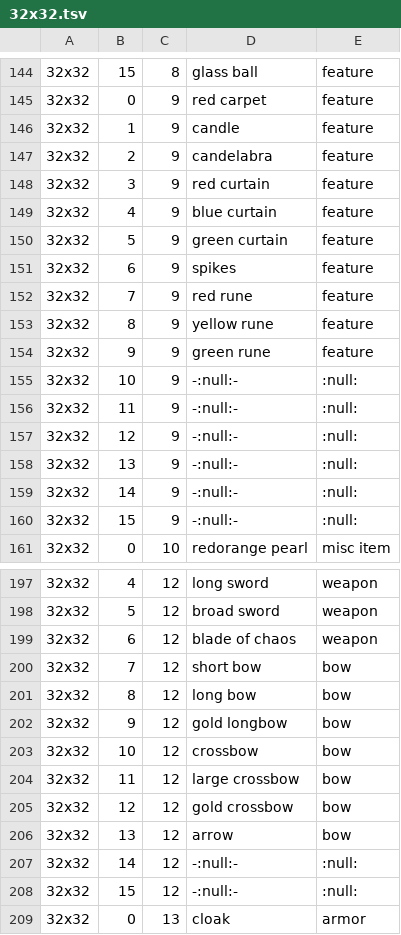
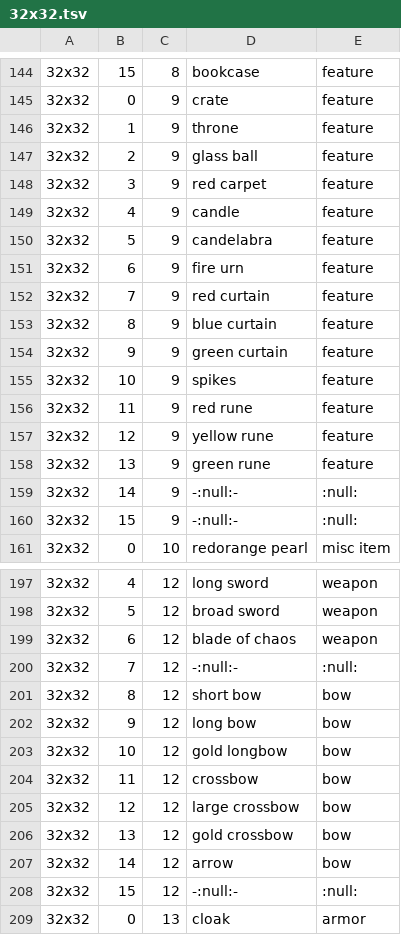
Before and after one commit to jonathanacross/pow, a TSV file: src/main/resources/data/32x32.tsv, drawn as a sheet; only a part is shown, gaps mark what is left out; the diff covers the shown part only.

```diff
--- a/src/main/resources/data/32x32.tsv
+++ b/src/main/resources/data/32x32.tsv
@@ -144,16 +144,16 @@
-32x32	15	8	glass ball	feature
-32x32	0	9	red carpet	feature
-32x32	1	9	candle	feature
-32x32	2	9	candelabra	feature
-32x32	3	9	red curtain	feature
-32x32	4	9	blue curtain	feature
-32x32	5	9	green curtain	feature
-32x32	6	9	spikes	feature
-32x32	7	9	red rune	feature
-32x32	8	9	yellow rune	feature
-32x32	9	9	green rune	feature
-32x32	10	9	-:null:-	:null:
-32x32	11	9	-:null:-	:null:
-32x32	12	9	-:null:-	:null:
-32x32	13	9	-:null:-	:null:
+32x32	15	8	bookcase	feature
+32x32	0	9	crate	feature
+32x32	1	9	throne	feature
+32x32	2	9	glass ball	feature
+32x32	3	9	red carpet	feature
+32x32	4	9	candle	feature
+32x32	5	9	candelabra	feature
+32x32	6	9	fire urn	feature
+32x32	7	9	red curtain	feature
+32x32	8	9	blue curtain	feature
+32x32	9	9	green curtain	feature
+32x32	10	9	spikes	feature
+32x32	11	9	red rune	feature
+32x32	12	9	yellow rune	feature
+32x32	13	9	green rune	feature
 32x32	14	9	-:null:-	:null:
@@ -199,10 +199,10 @@
 32x32	6	12	blade of chaos	weapon
-32x32	7	12	short bow	bow
-32x32	8	12	long bow	bow
-32x32	9	12	gold longbow	bow
-32x32	10	12	crossbow	bow
-32x32	11	12	large crossbow	bow
-32x32	12	12	gold crossbow	bow
-32x32	13	12	arrow	bow
-32x32	14	12	-:null:-	:null:
+32x32	7	12	-:null:-	:null:
+32x32	8	12	short bow	bow
+32x32	9	12	long bow	bow
+32x32	10	12	gold longbow	bow
+32x32	11	12	crossbow	bow
+32x32	12	12	large crossbow	bow
+32x32	13	12	gold crossbow	bow
+32x32	14	12	arrow	bow
 32x32	15	12	-:null:-	:null:
```
Also changed, not shown: 96 edited cells elsewhere in this file, src/main/resources/data/characters.tsv, 1 other file.
